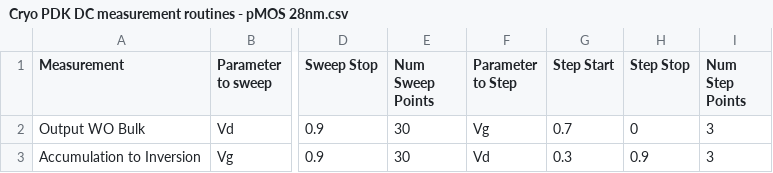
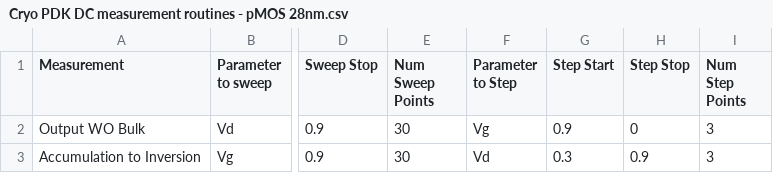
Before and after one commit to bglenardo/28nm-pdk, a CSV file: Routines/Cryo PDK DC measurement routines - pMOS 28nm.csv, drawn as a sheet; only a part is shown, gaps mark what is left out; the diff names each change by its address in the sheet, - before the commit and + after, or states it on an @@ line.

```diff
--- a/Routines/Cryo PDK DC measurement routines - pMOS 28nm.csv
+++ b/Routines/Cryo PDK DC measurement routines - pMOS 28nm.csv
-G2 (Step Start): 0.7
+G2 (Step Start): 0.9
```
Also changed, not shown: Routines/Cryo PDK DC measurement routines - nMOS 28nm.csv, 6 other files.
